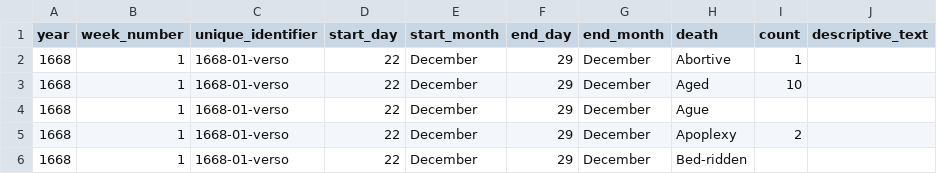
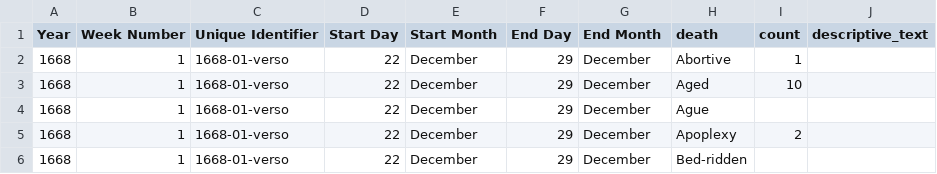
Before and after one commit to chnm/bom, a CSV file: bom-processing/scripts/bomr/data/wellcome_causes.csv, drawn as a sheet; only a part is shown.

```diff
--- a/bom-processing/scripts/bomr/data/wellcome_causes.csv
+++ b/bom-processing/scripts/bomr/data/wellcome_causes.csv
@@ -1,2 +1,2 @@
-year,week_number,unique_identifier,start_day,start_month,end_day,end_month,death,count,descriptive_text
+Year,Week Number,Unique Identifier,Start Day,Start Month,End Day,End Month,death,count,descriptive_text
 1668,1,1668-01-verso,22,December,29,December,Abortive,1,
```
Also changed, not shown: bom-processing/scripts/bomr/data/week_unique.csv, 1 other file.
